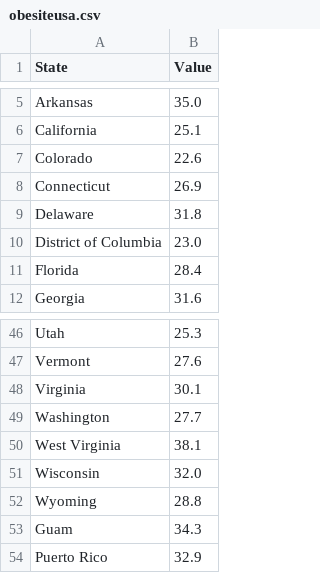
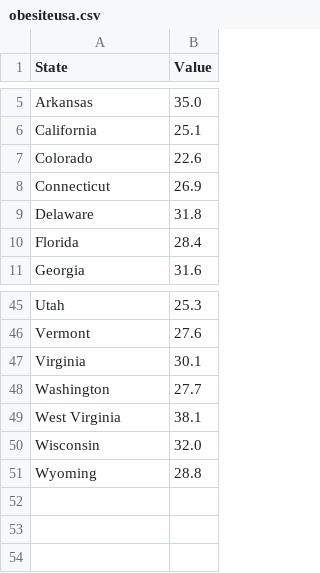
Before and after one commit to ntaff/Forge, a CSV file: data/CSV/obesiteusa.csv, drawn as a sheet; only a part is shown, gaps mark what is left out.

```diff
--- a/data/CSV/obesiteusa.csv
+++ b/data/CSV/obesiteusa.csv
@@ -9,3 +9,2 @@ Connecticut,26.9
 Delaware,31.8
-District of Columbia,23.0
 Florida,28.4
@@ -52,3 +51 @@ Wisconsin,32.0
 Wyoming,28.8
-Guam,34.3
-Puerto Rico,32.9
```
Also changed, not shown: 2 other files.
